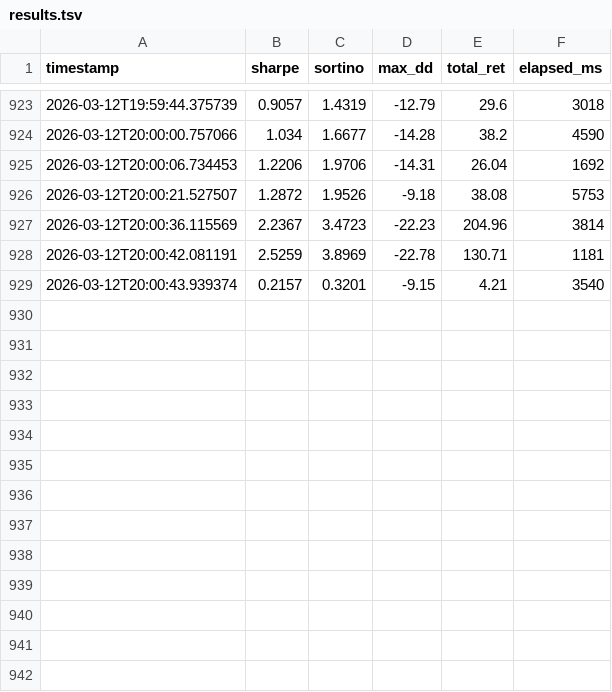
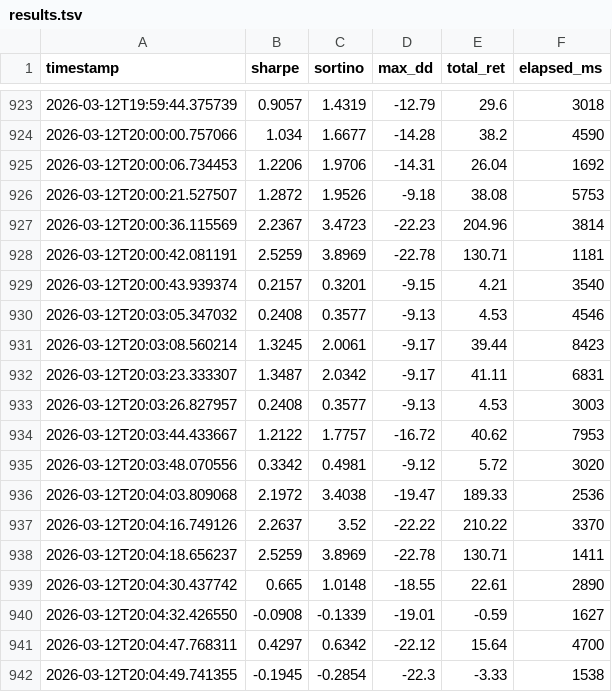
Before and after one commit to virattt/ai-hedge-fund, a TSV file: autoresearch/results.tsv, drawn as a sheet; only a part is shown, gaps mark what is left out; the diff names each change by its address in the sheet, - before the commit and + after, or states it on an @@ line.

```diff
--- a/autoresearch/results.tsv
+++ b/autoresearch/results.tsv
+row 930: 2026-03-12T20:03:05.347032 | 0.2408 | 0.3577 | -9.13 | 4.53 | 4546
+row 931: 2026-03-12T20:03:08.560214 | 1.3245 | 2.0061 | -9.17 | 39.44 | 8423
+row 932: 2026-03-12T20:03:23.333307 | 1.3487 | 2.0342 | -9.17 | 41.11 | 6831
+row 933: 2026-03-12T20:03:26.827957 | 0.2408 | 0.3577 | -9.13 | 4.53 | 3003
+row 934: 2026-03-12T20:03:44.433667 | 1.2122 | 1.7757 | -16.72 | 40.62 | 7953
+row 935: 2026-03-12T20:03:48.070556 | 0.3342 | 0.4981 | -9.12 | 5.72 | 3020
+row 936: 2026-03-12T20:04:03.809068 | 2.1972 | 3.4038 | -19.47 | 189.33 | 2536
+row 937: 2026-03-12T20:04:16.749126 | 2.2637 | 3.52 | -22.22 | 210.22 | 3370
+row 938: 2026-03-12T20:04:18.656237 | 2.5259 | 3.8969 | -22.78 | 130.71 | 1411
+row 939: 2026-03-12T20:04:30.437742 | 0.665 | 1.0148 | -18.55 | 22.61 | 2890
+row 940: 2026-03-12T20:04:32.426550 | -0.0908 | -0.1339 | -19.01 | -0.59 | 1627
+row 941: 2026-03-12T20:04:47.768311 | 0.4297 | 0.6342 | -22.12 | 15.64 | 4700
+row 942: 2026-03-12T20:04:49.741355 | -0.1945 | -0.2854 | -22.3 | -3.33 | 1538
```
Also changed, not shown: 7 other files.
